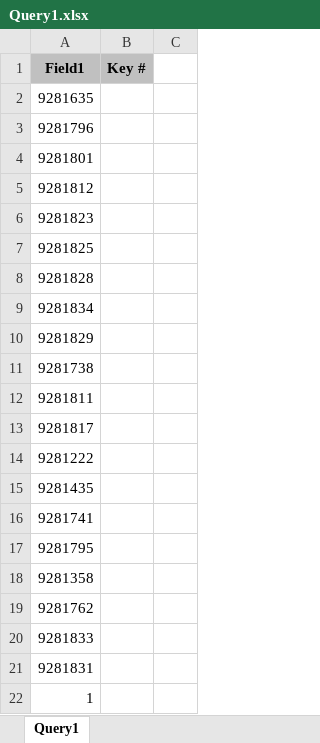
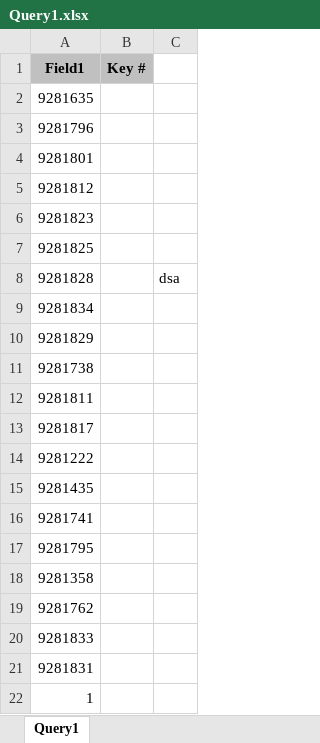
Before and after one commit to smoily/Testing, an Excel workbook: Query1.xlsx, sheet Query1, drawn as a sheet; values as stored, in another font and other column widths than the file's, no borders; the diff names each change by its address in the sheet, - before the commit and + after, or states it on an @@ line.

Commit message:
Add files via upload

```diff
--- a/Query1.xlsx (sheet Query1)
+++ b/Query1.xlsx (sheet Query1)
-C8: (empty)
+C8: dsa
```
